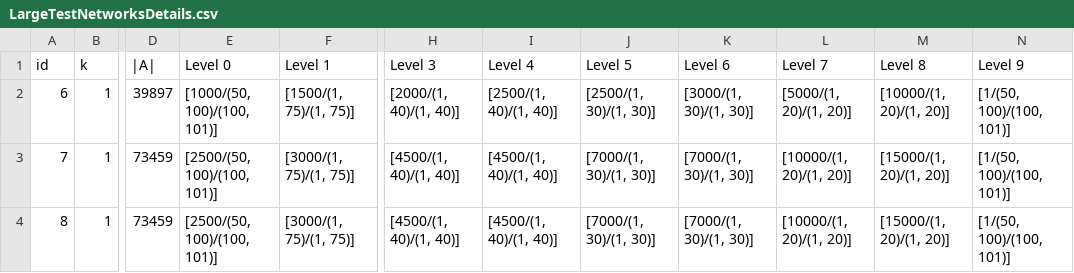
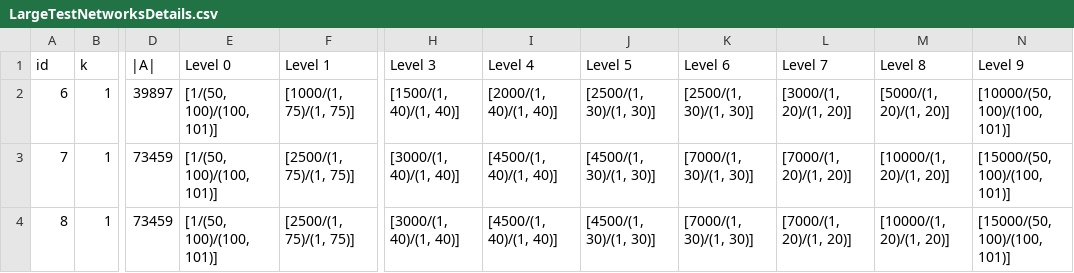
Before and after one commit to mhmoud-ashraf/ML-MFIP, a CSV file: Results/LargeTestNetworksDetails.csv, drawn as a sheet; only a part is shown, gaps mark what is left out; the diff names each change by its address in the sheet, - before the commit and + after, or states it on an @@ line.

Commit message:
fix large instance details

```diff
--- a/Results/LargeTestNetworksDetails.csv
+++ b/Results/LargeTestNetworksDetails.csv
-E2 (Level 0): [1000/(50, 100)/(100, 101)]
+E2 (Level 0): [1/(50, 100)/(100, 101)]
-F2 (Level 1): [1500/(1, 75)/(1, 75)]
+F2 (Level 1): [1000/(1, 75)/(1, 75)]
-H2 (Level 3): [2000/(1, 40)/(1, 40)]
+H2 (Level 3): [1500/(1, 40)/(1, 40)]
-I2 (Level 4): [2500/(1, 40)/(1, 40)]
+I2 (Level 4): [2000/(1, 40)/(1, 40)]
-K2 (Level 6): [3000/(1, 30)/(1, 30)]
+K2 (Level 6): [2500/(1, 30)/(1, 30)]
-L2 (Level 7): [5000/(1, 20)/(1, 20)]
+L2 (Level 7): [3000/(1, 20)/(1, 20)]
-M2 (Level 8): [10000/(1, 20)/(1, 20)]
+M2 (Level 8): [5000/(1, 20)/(1, 20)]
-N2 (Level 9): [1/(50, 100)/(100, 101)]
+N2 (Level 9): [10000/(50, 100)/(100, 101)]
-E3:E4 (Level 0): [2500/(50, 100)/(100, 101)]
+E3:E4 (Level 0): [1/(50, 100)/(100, 101)]
-F3:F4 (Level 1): [3000/(1, 75)/(1, 75)]
+F3:F4 (Level 1): [2500/(1, 75)/(1, 75)]
-H3:H4 (Level 3): [4500/(1, 40)/(1, 40)]
+H3:H4 (Level 3): [3000/(1, 40)/(1, 40)]
-J3:J4 (Level 5): [7000/(1, 30)/(1, 30)]
+J3:J4 (Level 5): [4500/(1, 30)/(1, 30)]
-L3:L4 (Level 7): [10000/(1, 20)/(1, 20)]
+L3:L4 (Level 7): [7000/(1, 20)/(1, 20)]
-M3:M4 (Level 8): [15000/(1, 20)/(1, 20)]
+M3:M4 (Level 8): [10000/(1, 20)/(1, 20)]
-N3:N4 (Level 9): [1/(50, 100)/(100, 101)]
+N3:N4 (Level 9): [15000/(50, 100)/(100, 101)]
```
Also changed, not shown: 1 other file.
